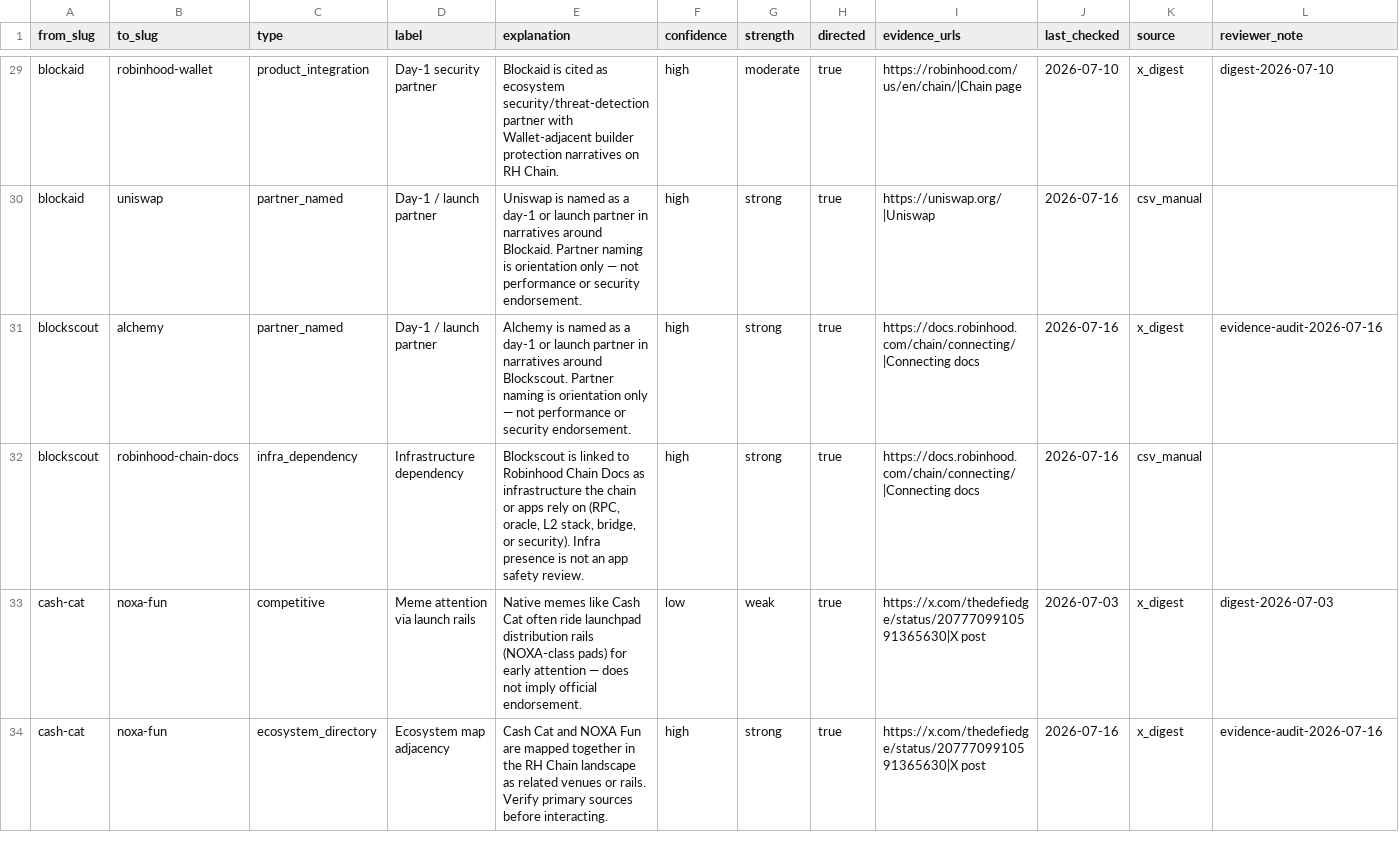
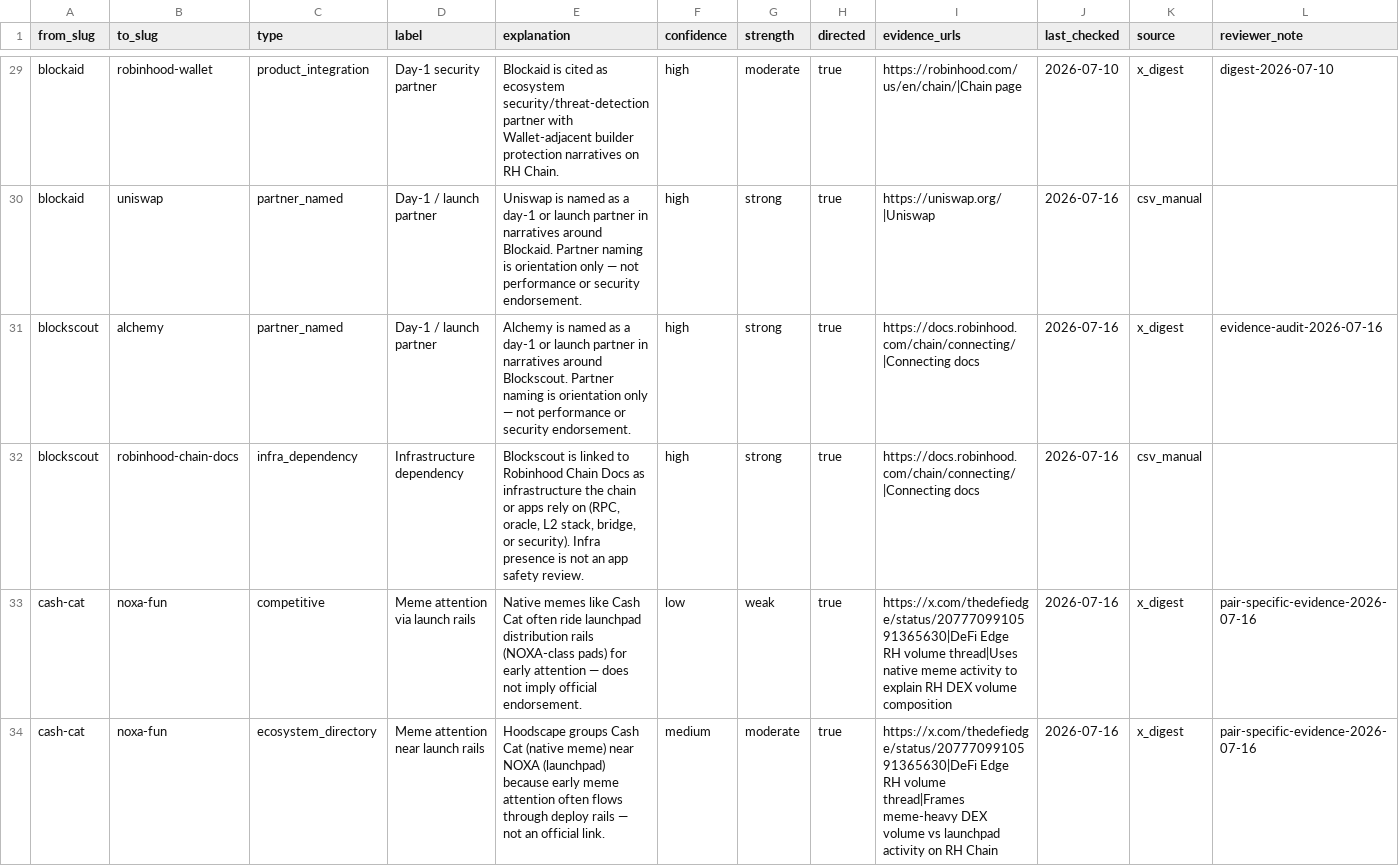
Before and after one commit to Kinaqu/hoodscape, a CSV file: data/edges.csv, drawn as a sheet; only a part is shown, gaps mark what is left out; the diff covers the shown part only.

Commit message:
fix(graph): pair-specific edge evidence with proves notes
Rework launchpad and attention edges so sources document what they
prove for each connection (not generic "X post"). Add optional proves
field to evidence, update edge panel UI, and drop misleading auto
partner_named rows where liquidity_stack overrides exist.

```diff
--- a/data/edges.csv
+++ b/data/edges.csv
@@ -32,3 +32,3 @@ blockscout,alchemy,partner_named,Day-1 / launch partner,Alchemy is named as a da
 blockscout,robinhood-chain-docs,infra_dependency,Infrastructure dependency,"Blockscout is linked to Robinhood Chain Docs as infrastructure the chain or apps rely on (RPC, oracle, L2 stack, bridge, or security). Infra presence is not an app safety review.",high,strong,true,https://docs.robinhood.com/chain/connecting/|Connecting docs,2026-07-16,csv_manual,
-cash-cat,noxa-fun,competitive,Meme attention via launch rails,Native memes like Cash Cat often ride launchpad distribution rails (NOXA-class pads) for early attention — does not imply official endorsement.,low,weak,true,https://x.com/thedefiedge/status/2077709910591365630|X post,2026-07-03,x_digest,digest-2026-07-03
-cash-cat,noxa-fun,ecosystem_directory,Ecosystem map adjacency,Cash Cat and NOXA Fun are mapped together in the RH Chain landscape as related venues or rails. Verify primary sources before interacting.,high,strong,true,https://x.com/thedefiedge/status/2077709910591365630|X post,2026-07-16,x_digest,evidence-audit-2026-07-16
+cash-cat,noxa-fun,competitive,Meme attention via launch rails,Native memes like Cash Cat often ride launchpad distribution rails (NOXA-class pads) for early attention — does not imply official endorsement.,low,weak,true,https://x.com/thedefiedge/status/2077709910591365630|DeFi Edge RH volume thread|Uses native meme activity to explain RH DEX volume composition,2026-07-16,x_digest,pair-specific-evidence-2026-07-16
+cash-cat,noxa-fun,ecosystem_directory,Meme attention near launch rails,Hoodscape groups Cash Cat (native meme) near NOXA (launchpad) because early meme attention often flows through deploy rails — not an official link.,medium,moderate,true,https://x.com/thedefiedge/status/2077709910591365630|DeFi Edge RH volume thread|Frames meme-heavy DEX volume vs launchpad activity on RH Chain,2026-07-16,x_digest,pair-specific-evidence-2026-07-16
```
Also changed, not shown: 89 edited cells elsewhere in this file, data/research/x-edge-log.csv, data/rh-entities.csv, 10 other files.
